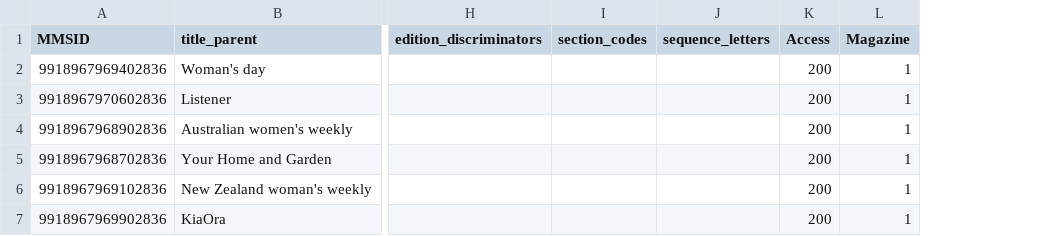
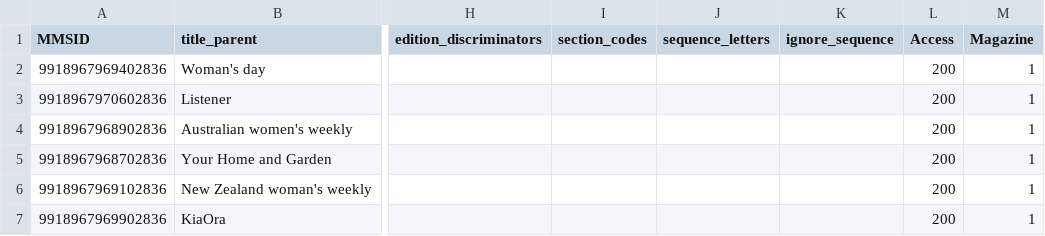
Before and after one commit to NLNZDigitalPreservation/nlnz-tools-sip-generation-newspapers, a CSV file: core/src/main/resources/nz/govt/natlib/tools/sip/generation/newspapers/default-are-media-import-spreadsheet.csv, drawn as a sheet; only a part is shown, gaps mark what is left out; the diff names each change by its address in the sheet, - before the commit and + after, or states it on an @@ line.

```diff
--- a/core/src/main/resources/nz/govt/natlib/tools/sip/generation/newspapers/default-are-media-import-spreadsheet.csv
+++ b/core/src/main/resources/nz/govt/natlib/tools/sip/generation/newspapers/default-are-media-import-spreadsheet.csv
+column K (ignore_sequence), empty
```
Also changed, not shown: core/src/main/resources/nz/govt/natlib/tools/sip/generation/newspapers/default-WMMA-import-spreadsheet.csv, core/src/main/resources/nz/govt/natlib/tools/sip/generation/newspapers/default-allied-press-import-spreadsheet.csv, 45 other files.
